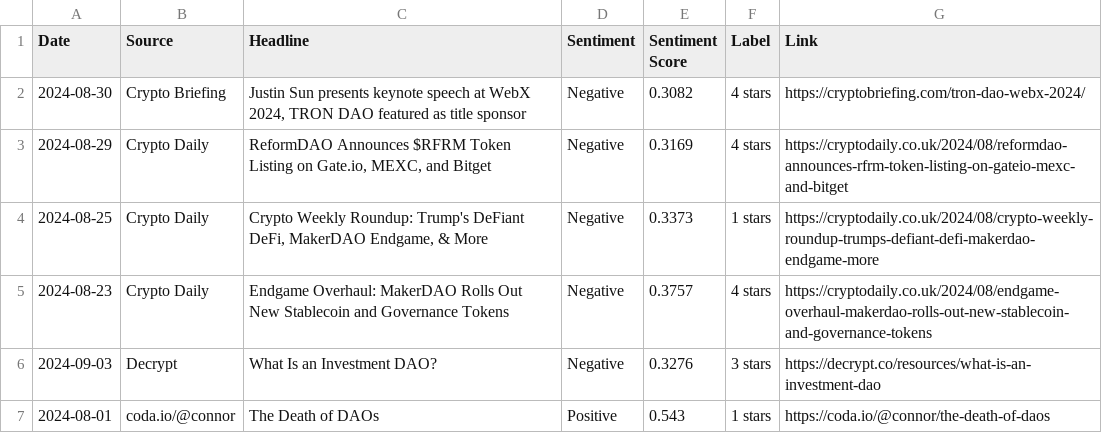
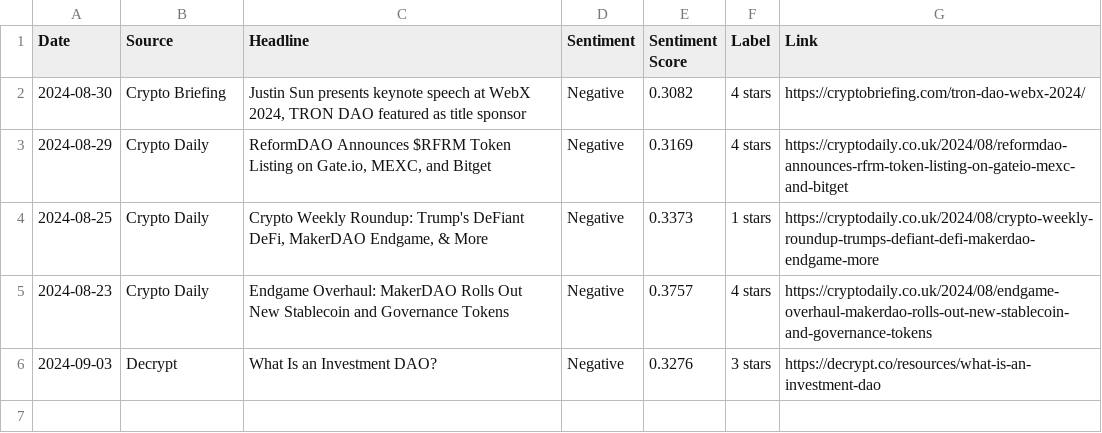
Before and after one commit to boilerrat/BlockScent, a CSV file: csv/crypto_news_sentiment_DAO.csv, drawn as a sheet.

```diff
--- a/csv/crypto_news_sentiment_DAO.csv
+++ b/csv/crypto_news_sentiment_DAO.csv
@@ -6,2 +6 @@ Date,Source,Headline,Sentiment,Sentiment Score,Label,Link
 2024-09-03,Decrypt,What Is an Investment DAO?,Negative,0.3276,3 stars,https://decrypt.co/resources/what-is-an-investment-dao
-2024-08-01,coda.io/@connor,The Death of DAOs,Positive,0.543,1 stars,https://coda.io/@connor/the-death-of-daos
```
Also changed, not shown: csv/crypto_market_data.csv, csv/crypto_news_sentiment.csv, 1 other file.
